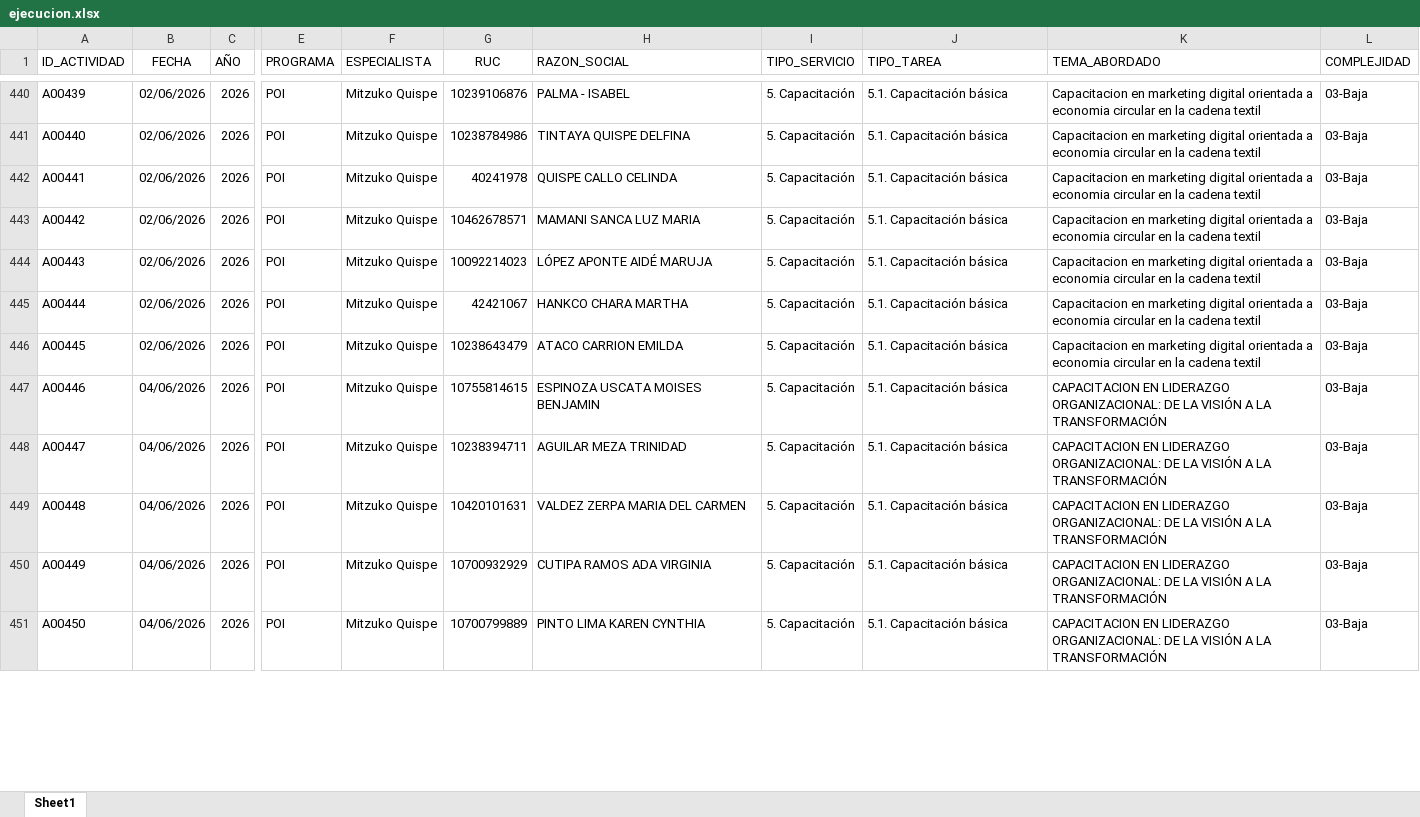
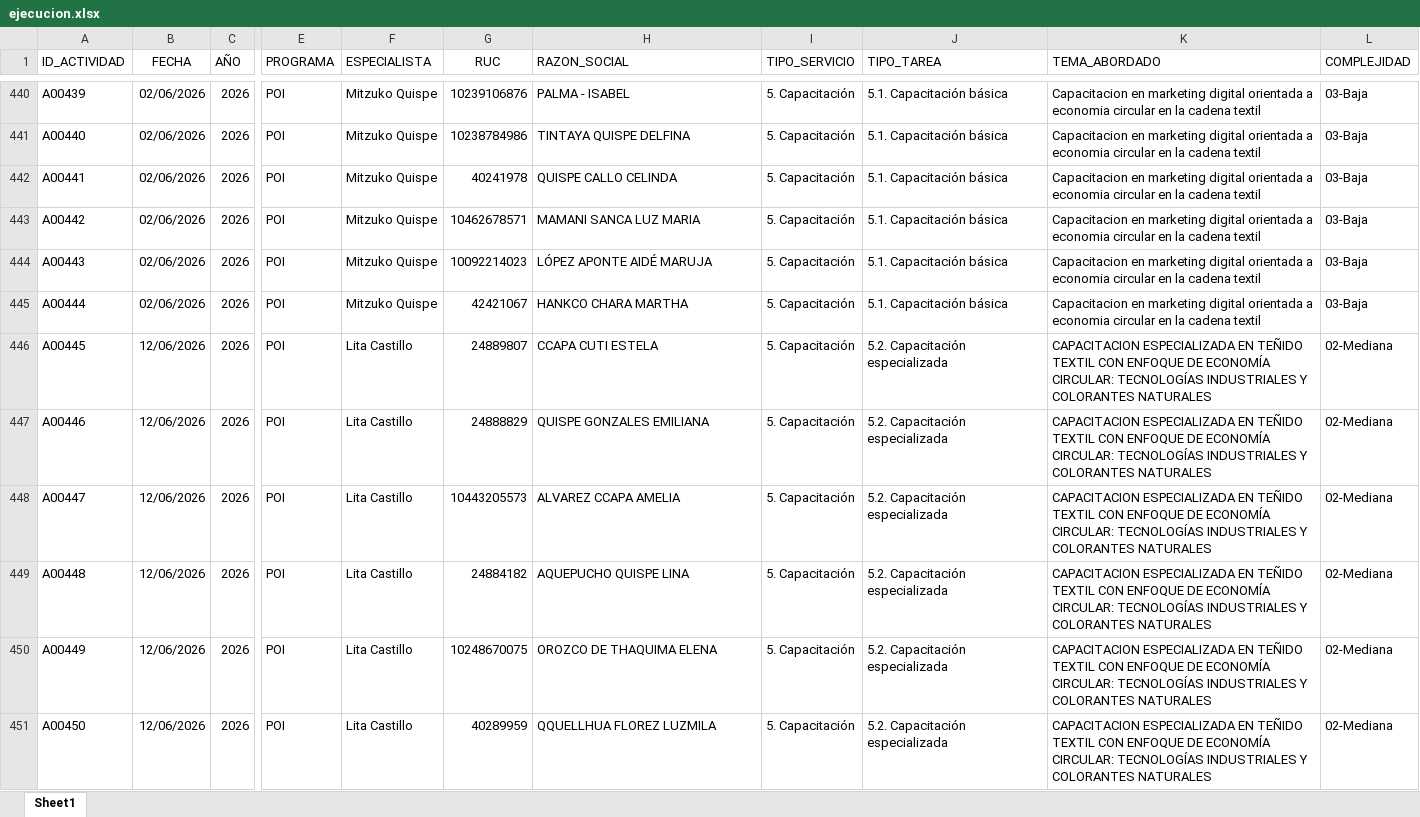
Before and after one commit to Citedev206/Insights_POI, an Excel workbook: data/ejecucion.xlsx, sheet Sheet1, drawn as a sheet; only a part is shown, gaps mark what is left out; values as stored, in another font and other column widths than the file's, no borders; the diff covers the shown part only; the diff names each change by its address in the sheet, - before the commit and + after, or states it on an @@ line.

Commit message:
Update avance

```diff
--- a/data/ejecucion.xlsx (sheet Sheet1)
+++ b/data/ejecucion.xlsx (sheet Sheet1)
-B446 (FECHA): 02/06/2026
+B446 (FECHA): 12/06/2026
-F446:F451 (ESPECIALISTA): Mitzuko Quispe
+F446:F451 (ESPECIALISTA): Lita Castillo
-G446 (RUC): 10238643479
+G446 (RUC): 24889807
-H446 (RAZON_SOCIAL): ATACO CARRION EMILDA
+H446 (RAZON_SOCIAL): CCAPA CUTI ESTELA
-J446:J451 (TIPO_TAREA): 5.1. Capacitación básica
+J446:J451 (TIPO_TAREA): 5.2. Capacitación especializada
-K446 (TEMA_ABORDADO): Capacitacion en marketing digital orientada a economia circular en la cadena textil
+K446 (TEMA_ABORDADO): CAPACITACION ESPECIALIZADA EN TEÑIDO TEXTIL CON ENFOQUE DE ECONOMÍA CIRCULAR: TECNOLOGÍAS INDUSTRIALES Y COLORANTES NATURALES
-L446:L451 (COMPLEJIDAD): 03-Baja
+L446:L451 (COMPLEJIDAD): 02-Mediana
-B447:B451 (FECHA): 04/06/2026
+B447:B451 (FECHA): 12/06/2026
-G447 (RUC): 10755814615
+G447 (RUC): 24888829
-H447 (RAZON_SOCIAL): ESPINOZA USCATA MOISES BENJAMIN
+H447 (RAZON_SOCIAL): QUISPE GONZALES EMILIANA
-K447:K451 (TEMA_ABORDADO): CAPACITACION EN LIDERAZGO ORGANIZACIONAL: DE LA VISIÓN A LA TRANSFORMACIÓN
+K447:K451 (TEMA_ABORDADO): CAPACITACION ESPECIALIZADA EN TEÑIDO TEXTIL CON ENFOQUE DE ECONOMÍA CIRCULAR: TECNOLOGÍAS INDUSTRIALES Y COLORANTES NATURALES
-G448 (RUC): 10238394711
+G448 (RUC): 10443205573
-H448 (RAZON_SOCIAL): AGUILAR MEZA TRINIDAD
+H448 (RAZON_SOCIAL): ALVAREZ CCAPA AMELIA
-G449 (RUC): 10420101631
+G449 (RUC): 24884182
-H449 (RAZON_SOCIAL): VALDEZ ZERPA MARIA DEL CARMEN
+H449 (RAZON_SOCIAL): AQUEPUCHO QUISPE LINA
-G450 (RUC): 10700932929
+G450 (RUC): 10248670075
-H450 (RAZON_SOCIAL): CUTIPA RAMOS ADA VIRGINIA
+H450 (RAZON_SOCIAL): OROZCO DE THAQUIMA ELENA
-G451 (RUC): 10700799889
+G451 (RUC): 40289959
-H451 (RAZON_SOCIAL): PINTO LIMA KAREN CYNTHIA
+H451 (RAZON_SOCIAL): QQUELLHUA FLOREZ LUZMILA
```
Also changed, not shown: 3 added rows, 372 edited cells and cell formats elsewhere in this sheet.
